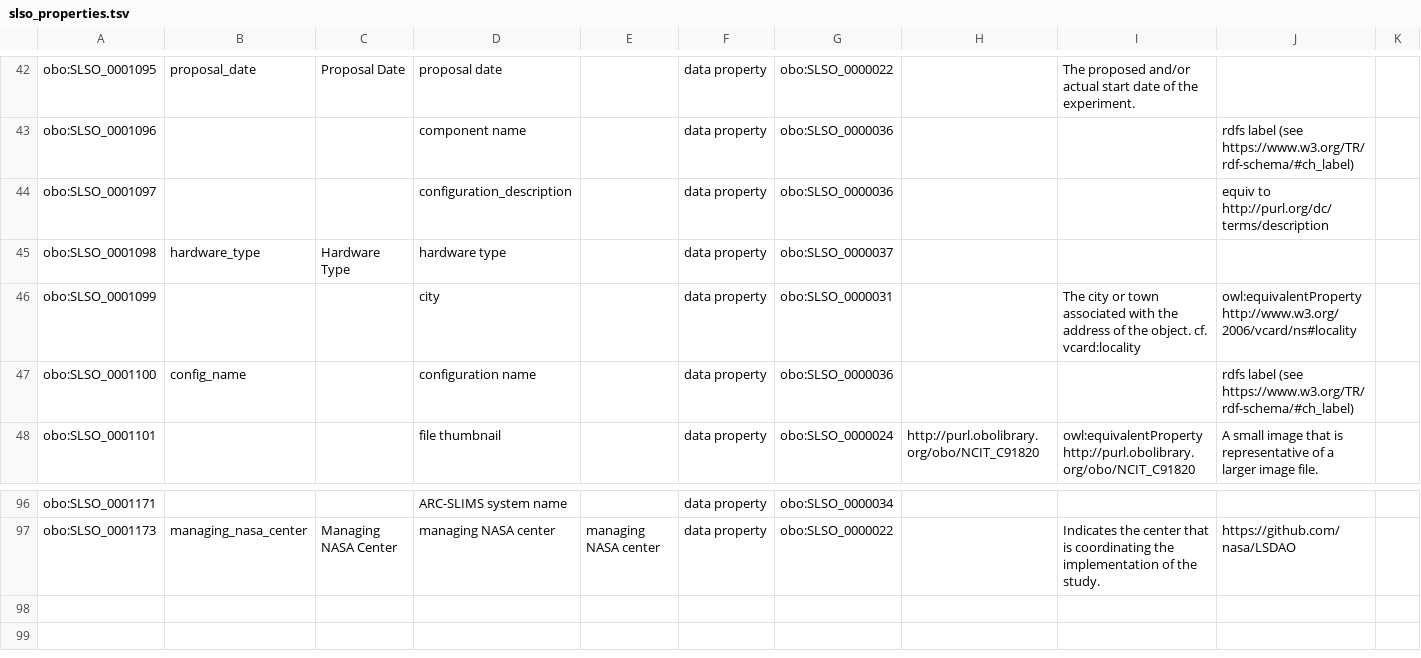
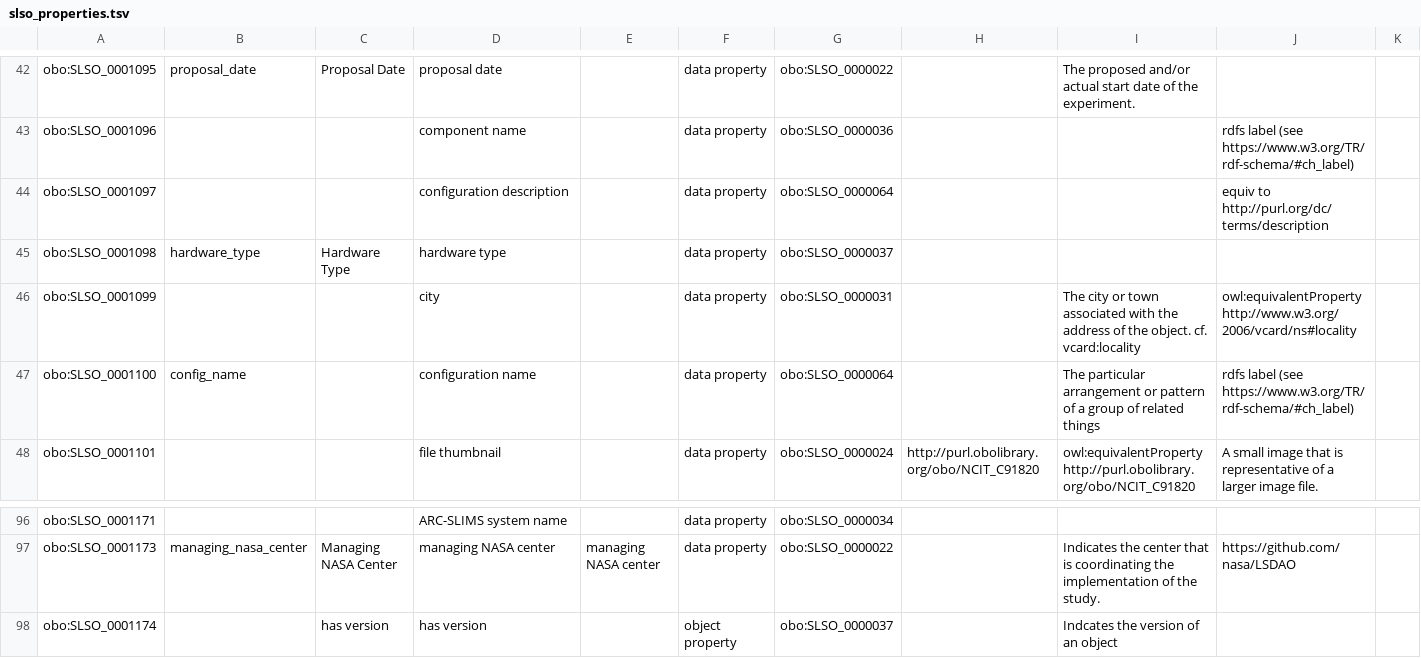
Before and after one commit to nasa/LSDAO, a TSV file: src/ontology/templates/slso_properties.tsv, drawn as a sheet; only a part is shown, gaps mark what is left out; rows hold the shown columns only; the diff names each change by its address in the sheet, - before the commit and + after, or states it on an @@ line.

```diff
--- a/src/ontology/templates/slso_properties.tsv
+++ b/src/ontology/templates/slso_properties.tsv
-D44: configuration_description
+D44: configuration description
-G44: obo:SLSO_0000036
+G44: obo:SLSO_0000064
-G47: obo:SLSO_0000036
+G47: obo:SLSO_0000064
-I47: (empty)
+I47: The particular arrangement or pattern of a group of related things
+row 98: obo:SLSO_0001174 |  | has version | has version |  | object property | obo:SLSO_0000037 |  | Indcates the version of an object
```
Also changed, not shown: src/ontology/templates/slso_classes.tsv.
